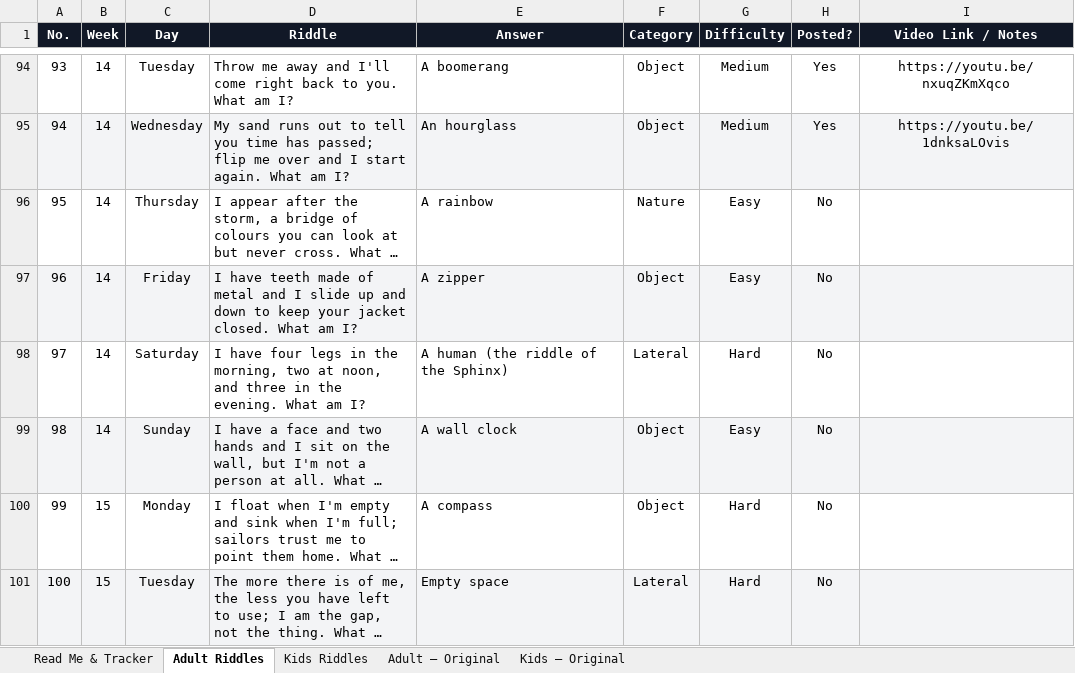
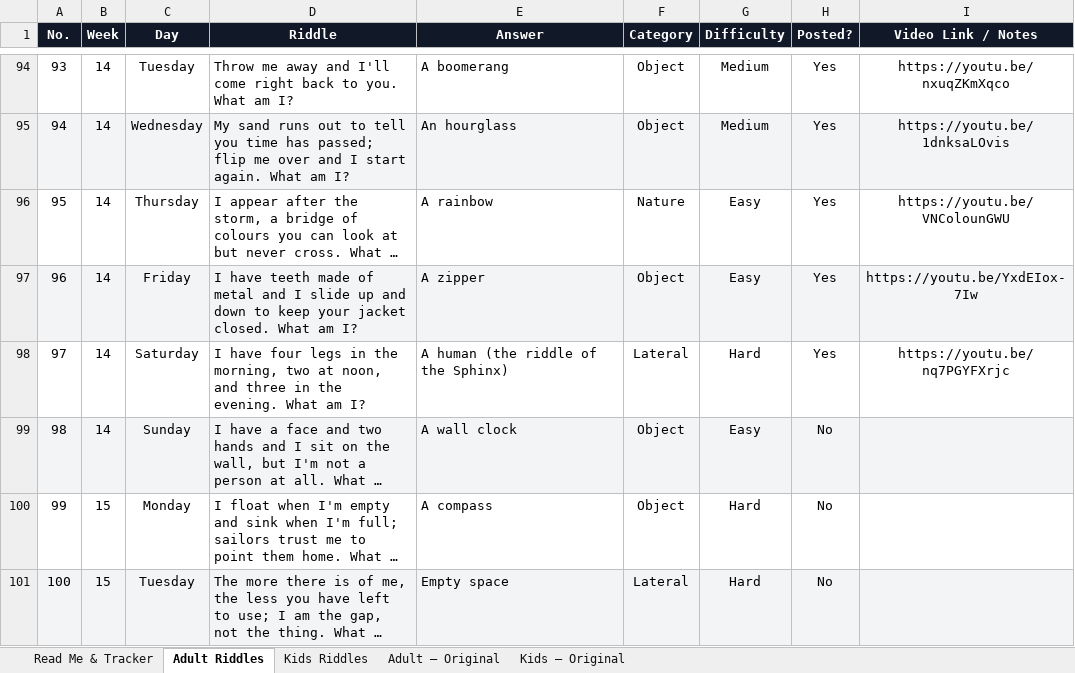
Before and after one commit to agneticutube-png/CrackIt_Adults, an Excel workbook: Riddle_Content_Bank.xlsx, sheet Adult Riddles, drawn as a sheet; only a part is shown, gaps mark what is left out; long unchanged cells end in …; values as stored, in another font and other column widths than the file's, no borders; the diff names each change by its address in the sheet, - before the commit and + after, or states it on an @@ line.

Commit message:
chore: mark riddle posted [skip ci]

```diff
--- a/Riddle_Content_Bank.xlsx (sheet Adult Riddles)
+++ b/Riddle_Content_Bank.xlsx (sheet Adult Riddles)
-H96:H98 (Posted?): No
+H96:H98 (Posted?): Yes
-I96 (Video Link / Notes): (empty)
+I96 (Video Link / Notes): https://youtu.be/VNColounGWU
-I97 (Video Link / Notes): (empty)
+I97 (Video Link / Notes): https://youtu.be/YxdEIox-7Iw
-I98 (Video Link / Notes): (empty)
+I98 (Video Link / Notes): https://youtu.be/nq7PGYFXrjc
```
